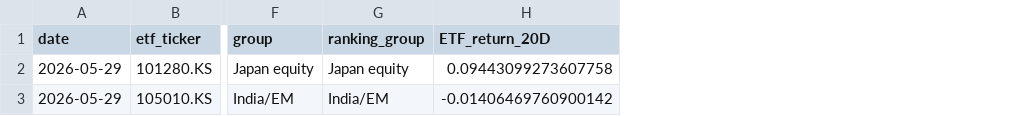
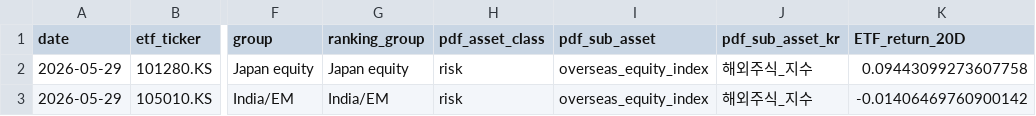
Before and after one commit to JHP0418/Macro, a CSV file: results/current_only_v31/current_only_benchmark_strong_excluded.csv, drawn as a sheet; only a part is shown, gaps mark what is left out; the diff names each change by its address in the sheet, - before the commit and + after, or states it on an @@ line.

Commit message:
Apply PDF color taxonomy to current screener

```diff
--- a/results/current_only_v31/current_only_benchmark_strong_excluded.csv
+++ b/results/current_only_v31/current_only_benchmark_strong_excluded.csv
+column H (pdf_asset_class), rows 2-3: risk | risk
+column I (pdf_sub_asset), rows 2-3: overseas_equity_index | overseas_equity_index
+column J (pdf_sub_asset_kr), rows 2-3: 해외주식_지수 | 해외주식_지수
```
Also changed, not shown: results/current_only_v31/current_only_target_portfolio.csv, 3 other files.
